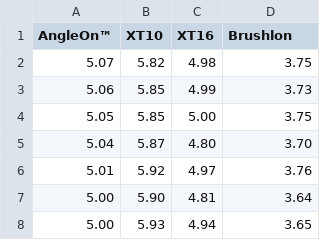
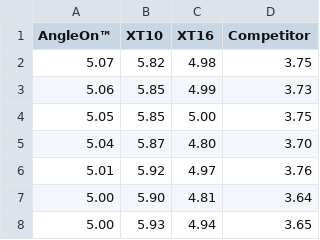
Before and after one commit to ptcypress/npd-tools, a CSV file: data/Velocity_Boxplots.csv, drawn as a sheet; only a part is shown.

Commit message:
Update Velocity_Boxplots.csv

```diff
--- a/data/Velocity_Boxplots.csv
+++ b/data/Velocity_Boxplots.csv
@@ -1,2 +1,2 @@
-AngleOn™,XT10,XT16,Brushlon
+AngleOn™,XT10,XT16,Competitor
 5.07,5.82,4.98,3.75
```
